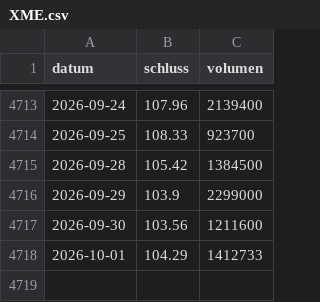
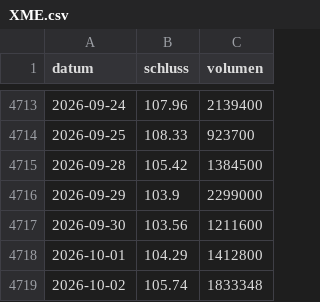
Before and after one commit to raphwienigk-lgtm/anlage-daten, a CSV file: daten/metall/china/kurse/XME.csv, drawn as a sheet; only a part is shown, gaps mark what is left out.

```diff
--- a/daten/metall/china/kurse/XME.csv
+++ b/daten/metall/china/kurse/XME.csv
@@ -4717,2 +4717,3 @@ datum,schluss,volumen
 2026-09-30,103.56,1211600
-2026-10-01,104.29,1412733
+2026-10-01,104.29,1412800
+2026-10-02,105.74,1833348
```
Also changed, not shown: daten/metall/china/kurse/LYC_AX.csv, daten/metall/china/kurse/MP.csv, 7 other files.
